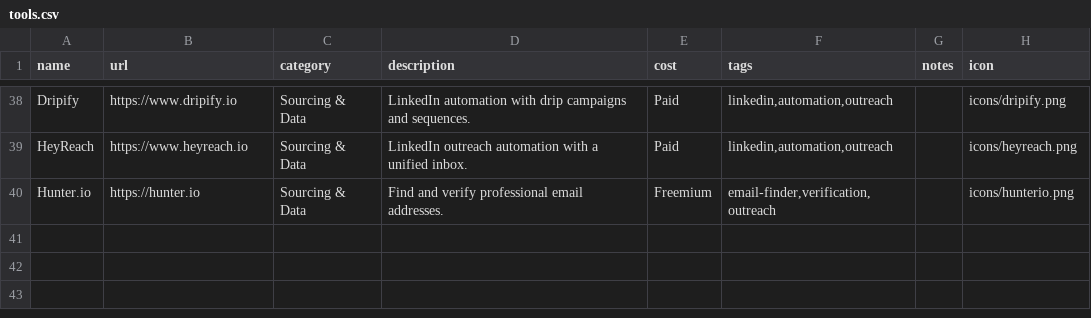
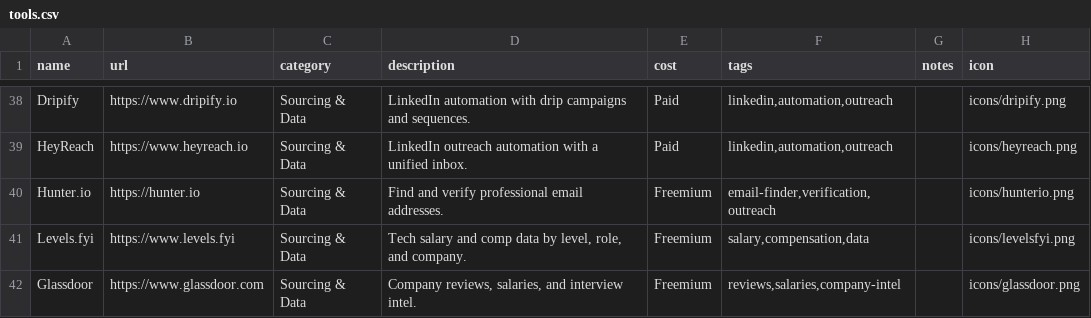
Before and after one commit to Kevczrecruits/recruiting-tool-library, a CSV file: tools.csv, drawn as a sheet; only a part is shown, gaps mark what is left out.

Commit message:
add Levels.fyi and Glassdoor (41 tools)

```diff
--- a/tools.csv
+++ b/tools.csv
@@ -40 +40,3 @@ HeyReach,https://www.heyreach.io,Sourcing & Data,LinkedIn outreach automation wi
 Hunter.io,https://hunter.io,Sourcing & Data,Find and verify professional email addresses.,Freemium,"email-finder,verification,outreach",,icons/hunterio.png
+Levels.fyi,https://www.levels.fyi,Sourcing & Data,"Tech salary and comp data by level, role, and company.",Freemium,"salary,compensation,data",,icons/levelsfyi.png
+Glassdoor,https://www.glassdoor.com,Sourcing & Data,"Company reviews, salaries, and interview intel.",Freemium,"reviews,salaries,company-intel",,icons/glassdoor.png
```
Also changed, not shown: 3 other files.
